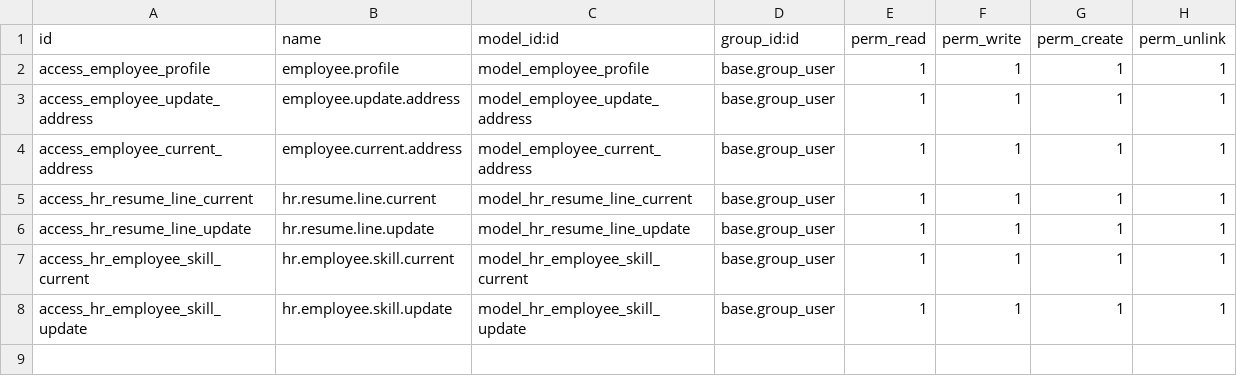
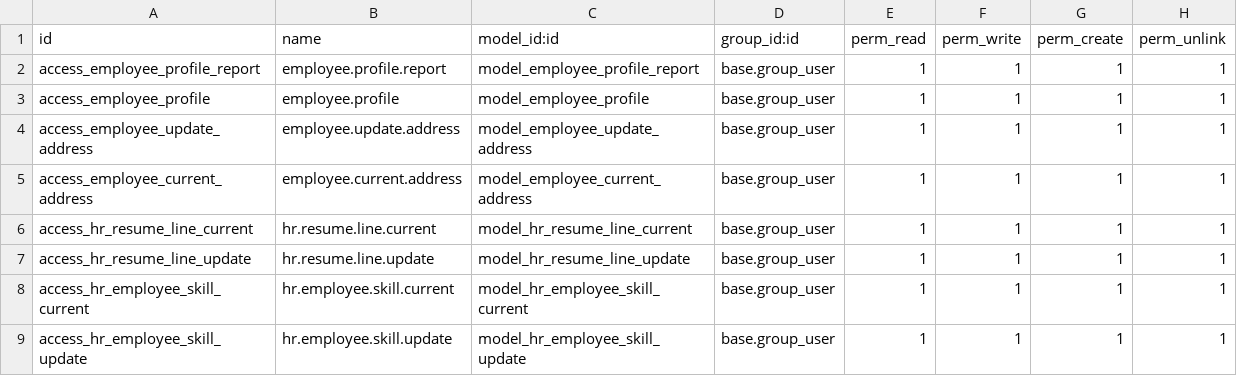
Before and after one commit to gotorishab/stpi, a CSV file: employee_profile_stpi/security/ir.model.access.csv, drawn as a sheet; the diff names each change by its address in the sheet, - before the commit and + after, or states it on an @@ line.

Commit message:
STPI

```diff
--- a/employee_profile_stpi/security/ir.model.access.csv
+++ b/employee_profile_stpi/security/ir.model.access.csv
+row 2: access_employee_profile_report | employee.profile.report | model_employee_profile_report | base.group_user | 1 | 1 | 1 | 1
```
Also changed, not shown: 12 other files.
